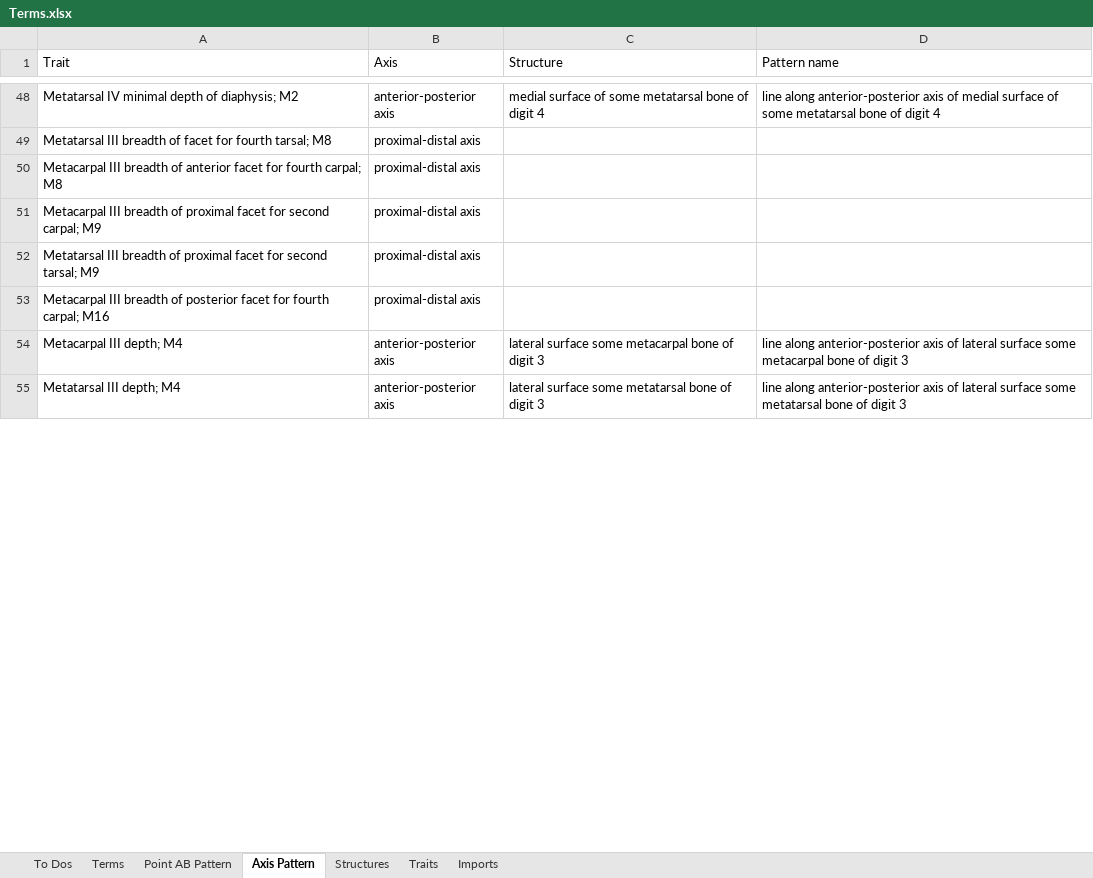
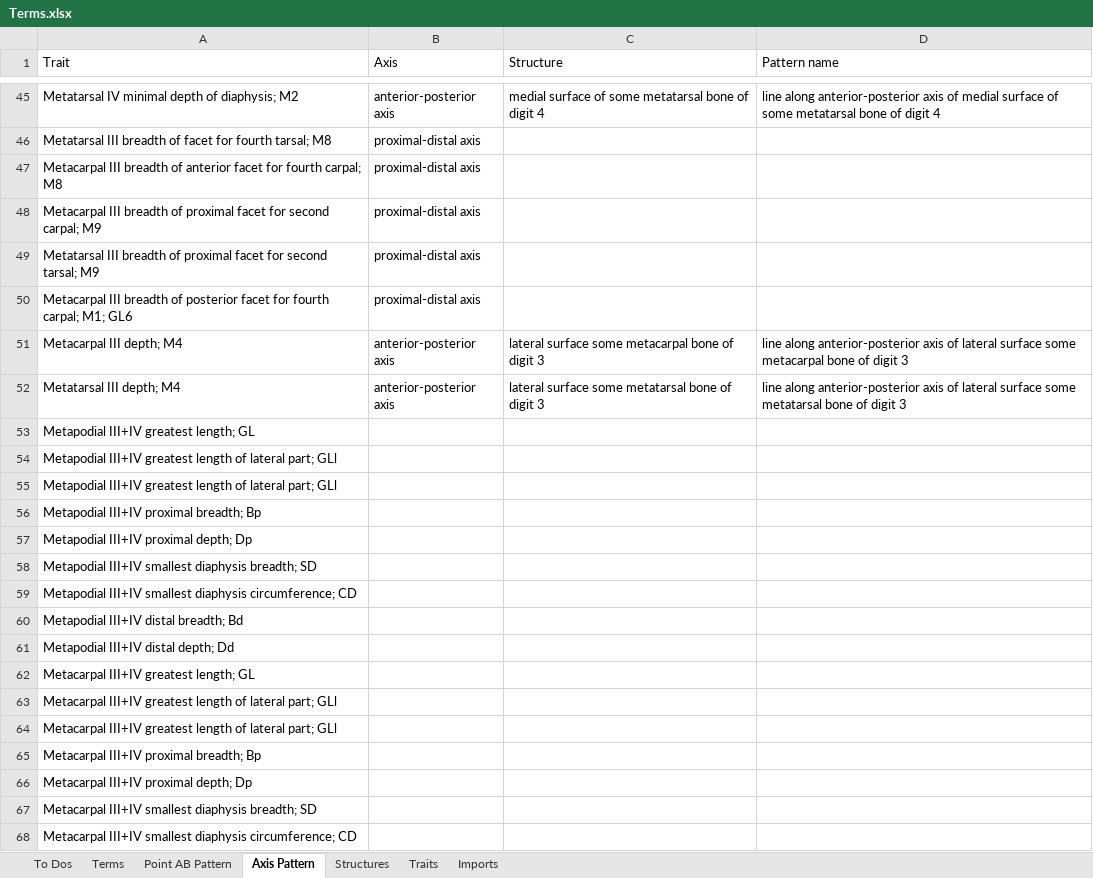
Before and after one commit to futres/fovt, an Excel workbook: Terms.xlsx, sheet Axis Pattern, drawn as a sheet; only a part is shown, gaps mark what is left out; values as stored, in another font and other column widths than the file's, no borders; addresses are those after the commit; the diff covers the shown part only; the diff names each change by its address in the sheet, - before the commit and + after, or states it on an @@ line.

Commit message:
add VDD metapodial terms

```diff
--- a/Terms.xlsx (sheet Axis Pattern)
+++ b/Terms.xlsx (sheet Axis Pattern)
-A50 (Trait): …fourth carpal; M16
+A50 (Trait): …fourth carpal; M1; GL6
+row 53: Metapodial III+IV greatest length; GL
+row 54: Metapodial III+IV greatest length of lateral part; GLl
+row 55: Metapodial III+IV greatest length of lateral part; GLl
+row 56: Metapodial III+IV proximal breadth; Bp
+row 57: Metapodial III+IV proximal depth; Dp
+row 58: Metapodial III+IV smallest diaphysis breadth; SD
+row 59: Metapodial III+IV smallest diaphysis circumference; CD
+row 60: Metapodial III+IV distal breadth; Bd
+row 61: Metapodial III+IV distal depth; Dd
+row 62: Metacarpal III+IV greatest length; GL
+row 63: Metacarpal III+IV greatest length of lateral part; GLl
+row 64: Metacarpal III+IV greatest length of lateral part; GLl
+row 65: Metacarpal III+IV proximal breadth; Bp
+row 66: Metacarpal III+IV proximal depth; Dp
+row 67: Metacarpal III+IV smallest diaphysis breadth; SD
+row 68: Metacarpal III+IV smallest diaphysis circumference; CD
```
Also changed, not shown: 231 added rows, 3 removed rows and 28 edited cells elsewhere in this sheet, formulas that keep their value.
